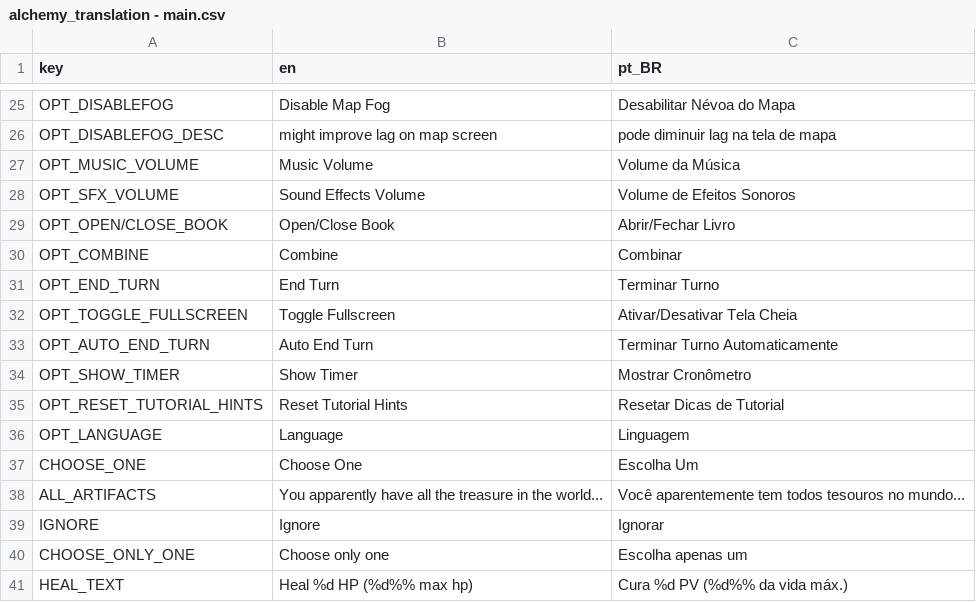
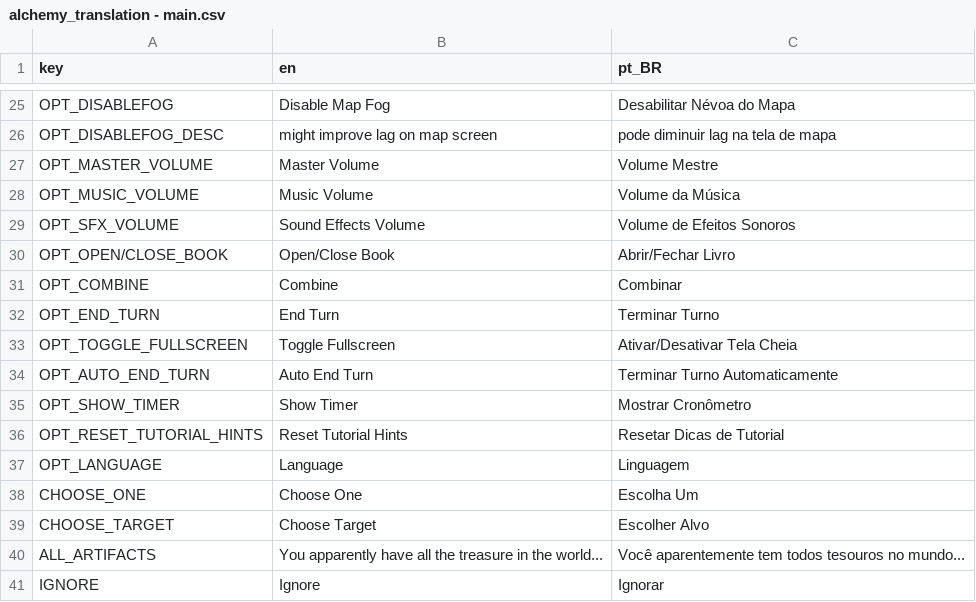
Before and after one commit to Space-Paca/alchemy-game, a CSV file: project/assets/translation/alchemy_translation - main.csv, drawn as a sheet; only a part is shown, gaps mark what is left out; the shorter side is filled out with more unchanged rows.

Commit message:
Translated choose target label

```diff
--- a/project/assets/translation/alchemy_translation - main.csv
+++ b/project/assets/translation/alchemy_translation - main.csv
@@ -26,2 +26,3 @@ OPT_DISABLEFOG,Disable Map Fog,Desabilitar Névoa do Mapa
 OPT_DISABLEFOG_DESC,might improve lag on map screen,pode diminuir lag na tela de mapa
+OPT_MASTER_VOLUME,Master Volume,Volume Mestre
 OPT_MUSIC_VOLUME,Music Volume,Volume da Música
@@ -37,2 +38,3 @@ OPT_LANGUAGE,Language,Linguagem
 CHOOSE_ONE,Choose One,Escolha Um
+CHOOSE_TARGET,Choose Target,Escolher Alvo
 ALL_ARTIFACTS,You apparently have all the treasure in the world...,Você aparentemente tem todos tesouros no mundo...
```
Also changed, not shown: 4 other files.
